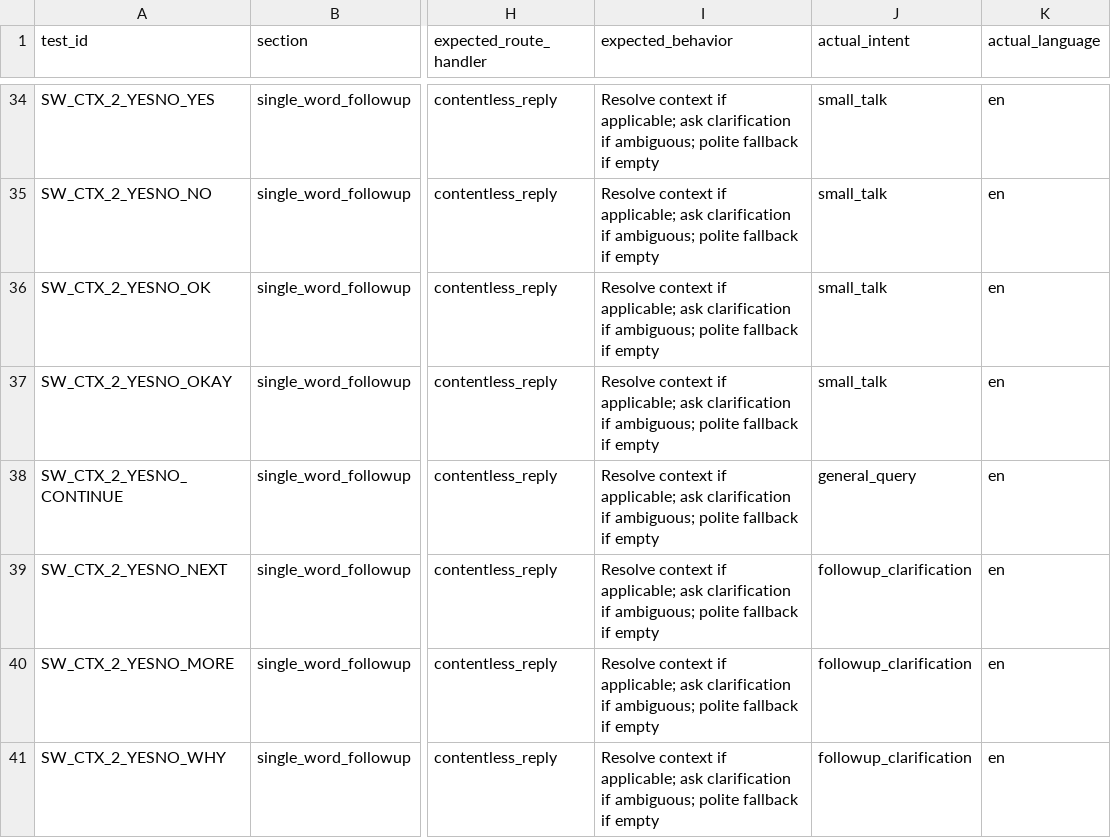
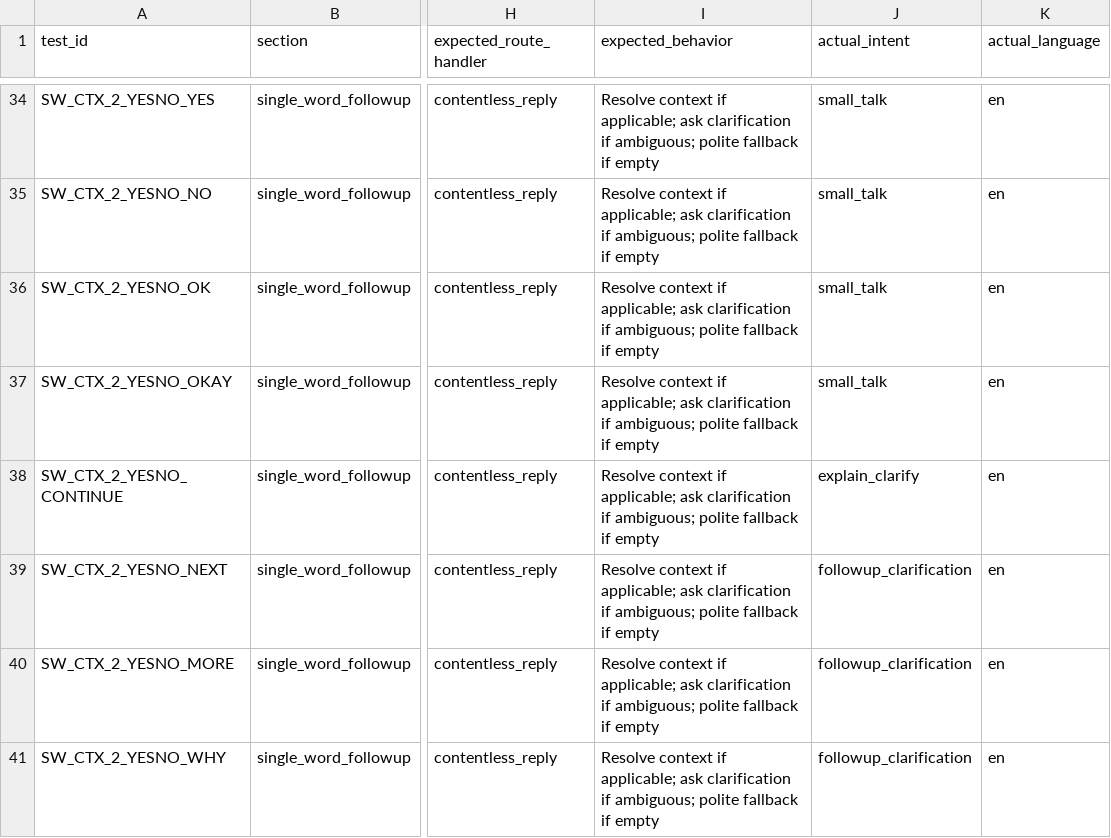
Before and after one commit to svmayurkaarthic2005/Internship_NIC, a CSV file: SIS_Single_Word_Followup_Test_Matrix.csv, drawn as a sheet; only a part is shown, gaps mark what is left out; the diff covers the shown part only; the diff names each change by its address in the sheet, - before the commit and + after, or states it on an @@ line.

```diff
--- a/SIS_Single_Word_Followup_Test_Matrix.csv
+++ b/SIS_Single_Word_Followup_Test_Matrix.csv
-J38 (actual_intent): general_query
+J38 (actual_intent): explain_clarify
```
Also changed, not shown: 53 edited cells elsewhere in this file, 17 other files.
